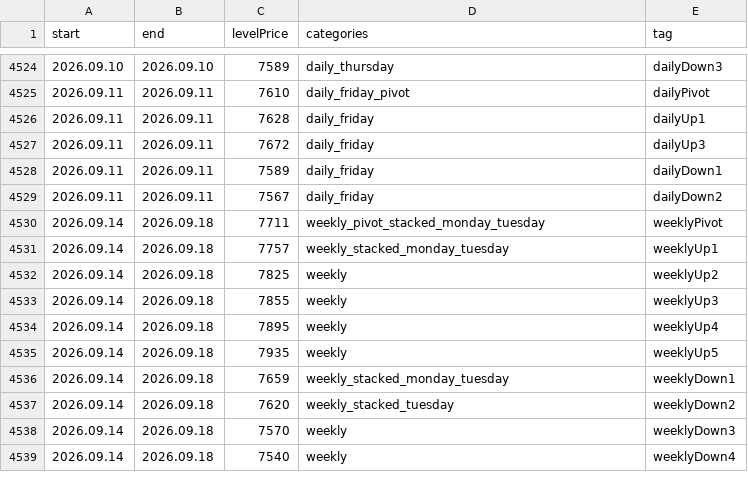
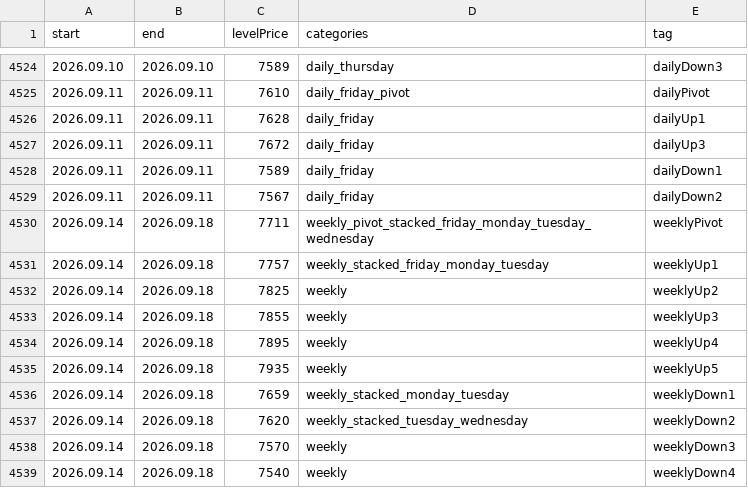
Before and after one commit to AleksanderStefankowski/mt_ea, a CSV file: Experts/Aleksik_support/levelsinfo_zeFinal.csv, drawn as a sheet; only a part is shown, gaps mark what is left out; the diff covers the shown part only.

```diff
--- a/Experts/Aleksik_support/levelsinfo_zeFinal.csv
+++ b/Experts/Aleksik_support/levelsinfo_zeFinal.csv
@@ -4529,4 +4529,4 @@ start,end,levelPrice,categories,tag
 2026.09.11,2026.09.11,7567,daily_friday,dailyDown2
-2026.09.14,2026.09.18,7711,weekly_pivot_stacked_monday_tuesday,weeklyPivot
-2026.09.14,2026.09.18,7757,weekly_stacked_monday_tuesday,weeklyUp1
+2026.09.14,2026.09.18,7711,weekly_pivot_stacked_friday_monday_tuesday_wednesday,weeklyPivot
+2026.09.14,2026.09.18,7757,weekly_stacked_friday_monday_tuesday,weeklyUp1
 2026.09.14,2026.09.18,7825,weekly,weeklyUp2
@@ -4536,3 +4536,3 @@ start,end,levelPrice,categories,tag
 2026.09.14,2026.09.18,7659,weekly_stacked_monday_tuesday,weeklyDown1
-2026.09.14,2026.09.18,7620,weekly_stacked_tuesday,weeklyDown2
+2026.09.14,2026.09.18,7620,weekly_stacked_tuesday_wednesday,weeklyDown2
 2026.09.14,2026.09.18,7570,weekly,weeklyDown3
```
Also changed, not shown: 28 added rows elsewhere in this file, 4 other files.
